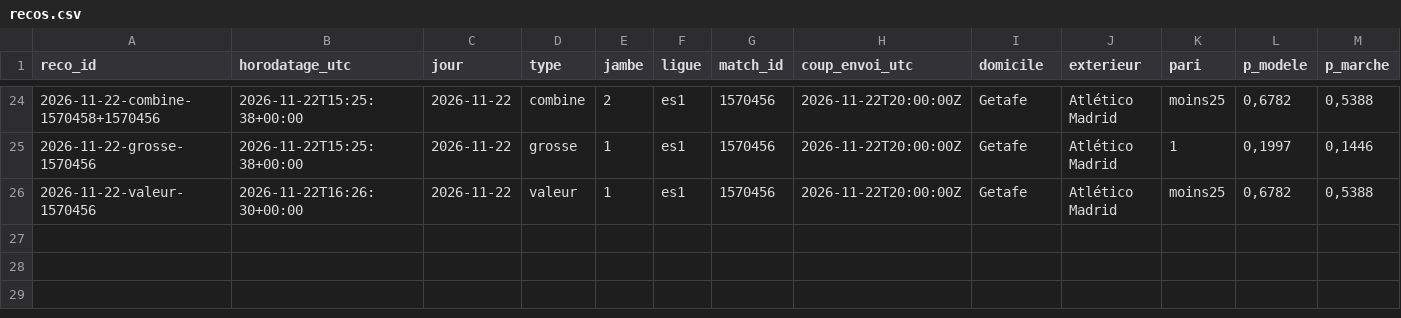
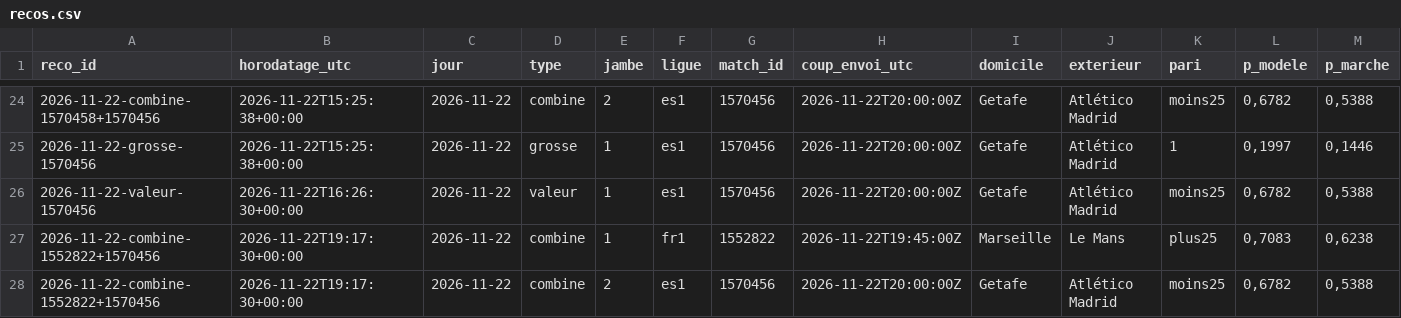
Before and after one commit to maximeolejniczak293-lang/cotejuste, a CSV file: data/recos.csv, drawn as a sheet; only a part is shown, gaps mark what is left out; rows hold the shown columns only; the diff names each change by its address in the sheet, - before the commit and + after, or states it on an @@ line.

```diff
--- a/data/recos.csv
+++ b/data/recos.csv
+row 27: 2026-11-22-combine-1552822+1570456 | 2026-11-22T19:17:30+00:00 | 2026-11-22 | combine | 1 | fr1 | 1552822 | 2026-11-22T19:45:00Z | Marseille | Le Mans | plus25 | 0,7083 | 0,6238
+row 28: 2026-11-22-combine-1552822+1570456 | 2026-11-22T19:17:30+00:00 | 2026-11-22 | combine | 2 | es1 | 1570456 | 2026-11-22T20:00:00Z | Getafe | Atlético Madrid | moins25 | 0,6782 | 0,5388
```
Also changed, not shown: data/journal.csv, data/paris.csv.
